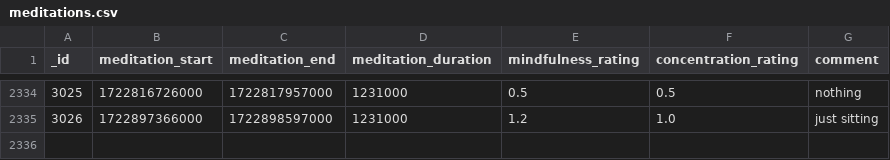
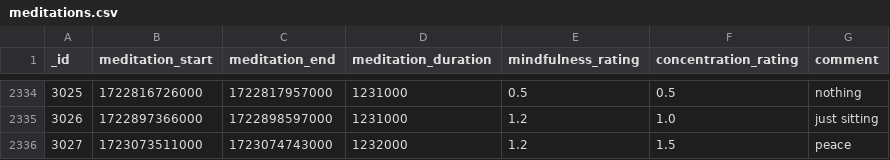
Before and after one commit to niplav/site, a CSV file: data/meditations.csv, drawn as a sheet; only a part is shown, gaps mark what is left out.

```diff
--- a/data/meditations.csv
+++ b/data/meditations.csv
@@ -2335 +2335,2 @@ _id,meditation_start,meditation_end,meditation_duration,mindfulness_rating,conce
 3026,1722897366000,1722898597000,1231000,1.2,1.0,just sitting
+3027,1723073511000,1723074743000,1232000,1.2,1.5,peace
```
Also changed, not shown: data/masturbations.csv, data/mental.csv, 9 other files.
